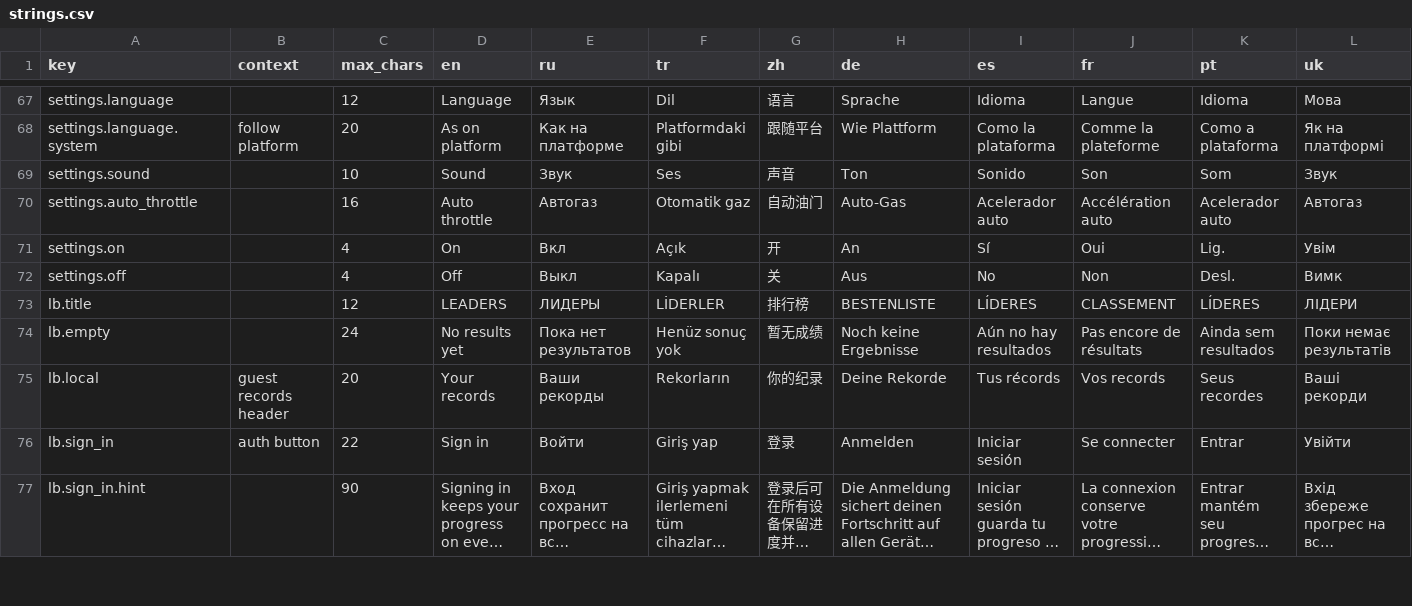
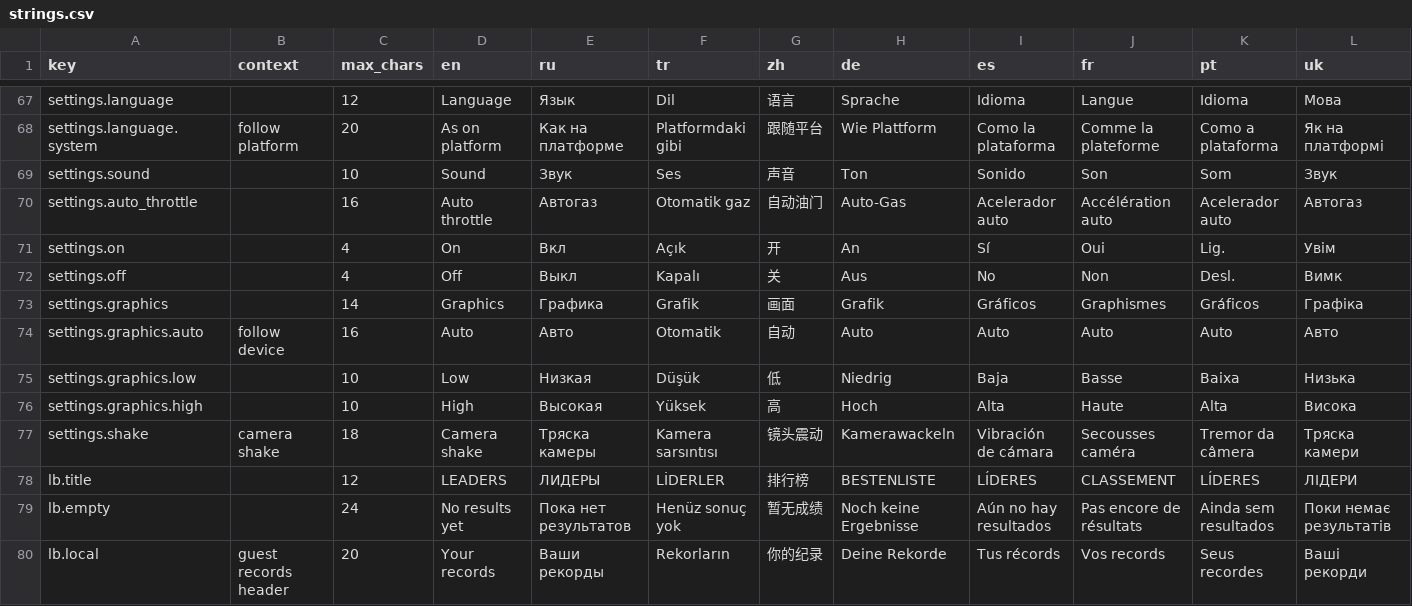
Before and after one commit to yuryjin/CarsGame, a CSV file: Assets/CarsGame/Localization/Source/strings.csv, drawn as a sheet; only a part is shown, gaps mark what is left out; the shorter side is filled out with more unchanged rows; long unchanged cells end in …; the diff names each change by its address in the sheet, - before the commit and + after, or states it on an @@ line.

Commit message:
feat: Enhance garage UI and upgrade purchase logic
- Updated garage button to reflect maximum upgrade status.
- Changed Buy method to return a boolean indicating purchase success.
- Adjusted settings layout and added graphics quality options.
- Implemented camera shake toggle in settings.
- Added debug channel for QA automation and state reporting.
- Integrated leaderboard API v2 and improved leaderboard handling.
- Updated localization strings for new settings and features.
- Added comprehensive release checklist and metadata for Yandex console.

```diff
--- a/Assets/CarsGame/Localization/Source/strings.csv
+++ b/Assets/CarsGame/Localization/Source/strings.csv
+row 73: settings.graphics |  | 14 | Graphics | Графика | Grafik | 画面 | Grafik | Gráficos | Graphismes | Gráficos | Графіка
+row 74: settings.graphics.auto | follow device | 16 | Auto | Авто | Otomatik | 自动 | Auto | Auto | Auto | Auto | Авто
+row 75: settings.graphics.low |  | 10 | Low | Низкая | Düşük | 低 | Niedrig | Baja | Basse | Baixa | Низька
+row 76: settings.graphics.high |  | 10 | High | Высокая | Yüksek | 高 | Hoch | Alta | Haute | Alta | Висока
+row 77: settings.shake | camera shake | 18 | Camera shake | Тряска камеры | Kamera sarsıntısı | 镜头震动 | Kamerawackeln | Vibración de cámara | Secousses caméra | Tremor da câmera | Тряска камери
```
Also changed, not shown: 25 other files.
